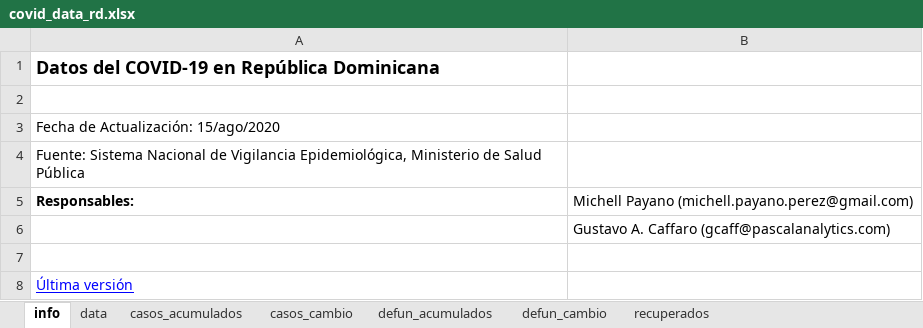
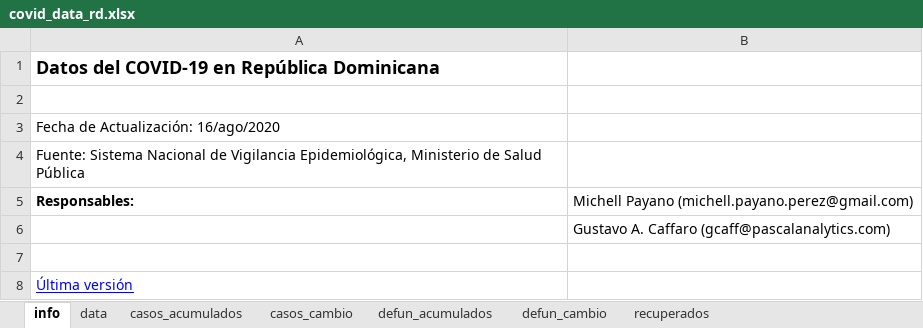
Before and after one commit to gcaff/COVID19-RD, an Excel workbook: data/covid_data_rd.xlsx, sheet info, drawn as a sheet; values as stored, in another font and other column widths than the file's, no borders; the diff names each change by its address in the sheet, - before the commit and + after, or states it on an @@ line.

```diff
--- a/data/covid_data_rd.xlsx (sheet info)
+++ b/data/covid_data_rd.xlsx (sheet info)
-A3: Fecha de Actualización: 15/ago/2020
+A3: Fecha de Actualización: 16/ago/2020
```
Also changed, not shown: sheet data, sheet defun_cambio, sheet casos_cambio, sheet defun_acumulados, sheet casos_acumulados, sheet recuperados, 1 other file.
